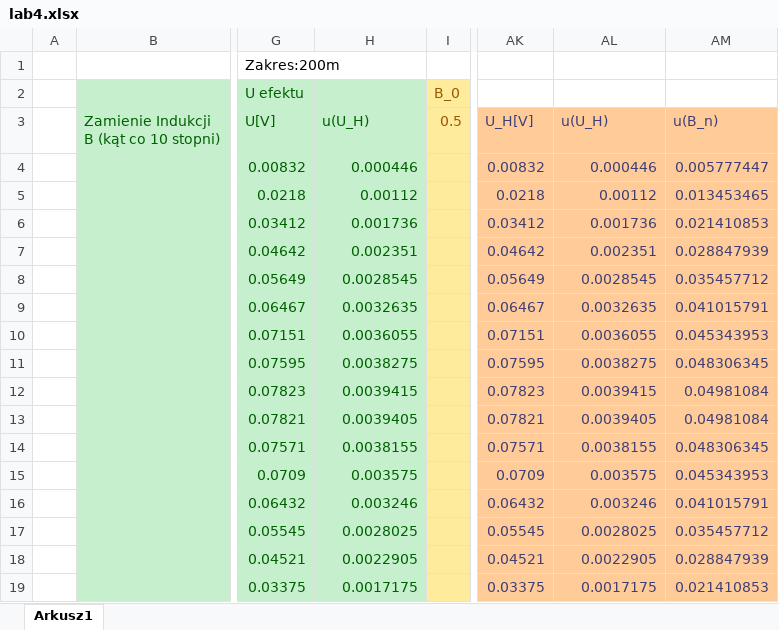
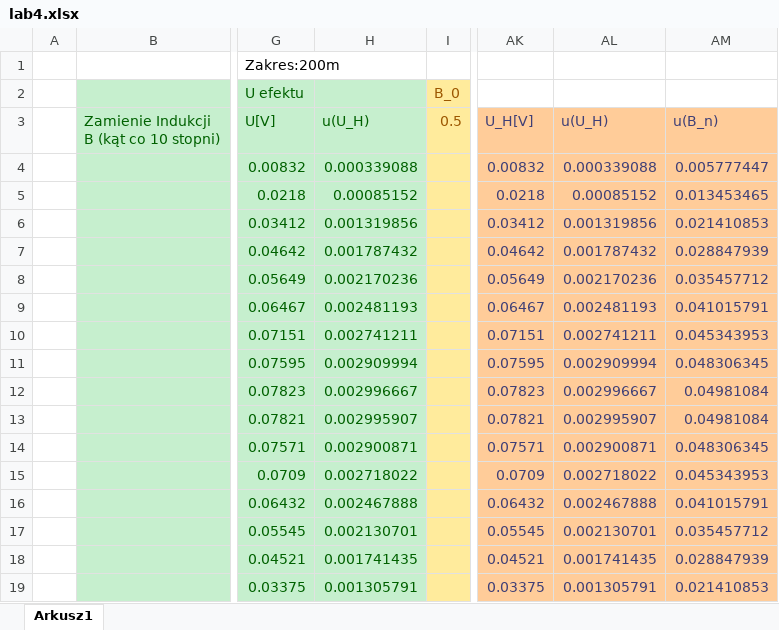
Before and after one commit to John15321/FIZ31, an Excel workbook: Spraw4/lab4.xlsx, sheet Arkusz1, drawn as a sheet; only a part is shown, gaps mark what is left out; values as stored, in another font and other column widths than the file's, no borders; charts and pictures not drawn; the diff covers the shown part only; the diff names each change by its address in the sheet, - before the commit and + after, or states it on an @@ line.

```diff
--- a/Spraw4/lab4.xlsx (sheet Arkusz1)
+++ b/Spraw4/lab4.xlsx (sheet Arkusz1)
-H4 (u(U_H)): 0.000446
+H4 (u(U_H)): 0.000339088
-AL4 (u(U_H)): 0.000446
+AL4 (u(U_H)): 0.000339088
-H5 (u(U_H)): 0.00112
+H5 (u(U_H)): 0.00085152
-AL5 (u(U_H)): 0.00112
+AL5 (u(U_H)): 0.00085152
-H6 (u(U_H)): 0.001736
+H6 (u(U_H)): 0.001319856
-AL6 (u(U_H)): 0.001736
+AL6 (u(U_H)): 0.001319856
-H7 (u(U_H)): 0.002351
+H7 (u(U_H)): 0.001787432
-AL7 (u(U_H)): 0.002351
+AL7 (u(U_H)): 0.001787432
-H8 (u(U_H)): 0.0028545
+H8 (u(U_H)): 0.002170236
-AL8 (u(U_H)): 0.0028545
+AL8 (u(U_H)): 0.002170236
-H9 (u(U_H)): 0.0032635
+H9 (u(U_H)): 0.002481193
-AL9 (u(U_H)): 0.0032635
+AL9 (u(U_H)): 0.002481193
-H10 (u(U_H)): 0.0036055
+H10 (u(U_H)): 0.002741211
-AL10 (u(U_H)): 0.0036055
+AL10 (u(U_H)): 0.002741211
-H11 (u(U_H)): 0.0038275
+H11 (u(U_H)): 0.002909994
-AL11 (u(U_H)): 0.0038275
+AL11 (u(U_H)): 0.002909994
-H12 (u(U_H)): 0.0039415
+H12 (u(U_H)): 0.002996667
-AL12 (u(U_H)): 0.0039415
+AL12 (u(U_H)): 0.002996667
-H13 (u(U_H)): 0.0039405
+H13 (u(U_H)): 0.002995907
-AL13 (u(U_H)): 0.0039405
+AL13 (u(U_H)): 0.002995907
-H14 (u(U_H)): 0.0038155
+H14 (u(U_H)): 0.002900871
-AL14 (u(U_H)): 0.0038155
+AL14 (u(U_H)): 0.002900871
-H15 (u(U_H)): 0.003575
+H15 (u(U_H)): 0.002718022
-AL15 (u(U_H)): 0.003575
+AL15 (u(U_H)): 0.002718022
-H16 (u(U_H)): 0.003246
+H16 (u(U_H)): 0.002467888
-AL16 (u(U_H)): 0.003246
+AL16 (u(U_H)): 0.002467888
-H17 (u(U_H)): 0.0028025
+H17 (u(U_H)): 0.002130701
-AL17 (u(U_H)): 0.0028025
+AL17 (u(U_H)): 0.002130701
-H18 (u(U_H)): 0.0022905
+H18 (u(U_H)): 0.001741435
-AL18 (u(U_H)): 0.0022905
+AL18 (u(U_H)): 0.001741435
-H19 (u(U_H)): 0.0017175
+H19 (u(U_H)): 0.001305791
-AL19 (u(U_H)): 0.0017175
+AL19 (u(U_H)): 0.001305791
```
Also changed, not shown: 51 edited cells elsewhere in this sheet, charts or pictures, Spraw2/lab2.xlsx, Spraw3/lab3 (2).xlsx, 6 other files.
